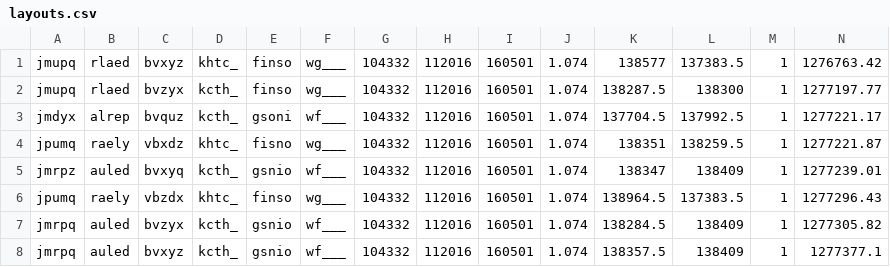
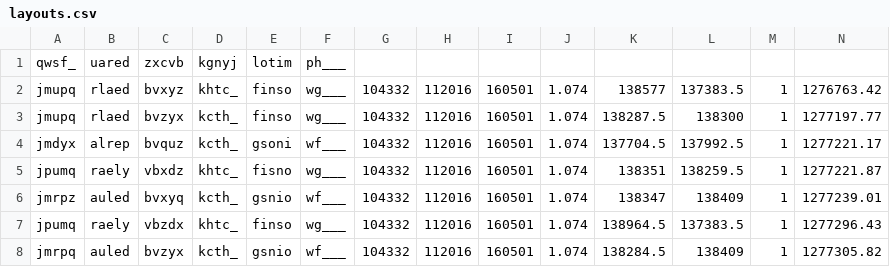
Before and after one commit to sgaliamov/keyvolve, a CSV file: data/layouts.csv, drawn as a sheet; only a part is shown; the shorter side is filled out with more unchanged rows; the diff names each change by its address in the sheet, - before the commit and + after, or states it on an @@ line.

```diff
--- a/data/layouts.csv
+++ b/data/layouts.csv
+row 1: qwsf_ | uared | zxcvb | kgnyj | lotim | ph___
```
Also changed, not shown: 3 other files.
